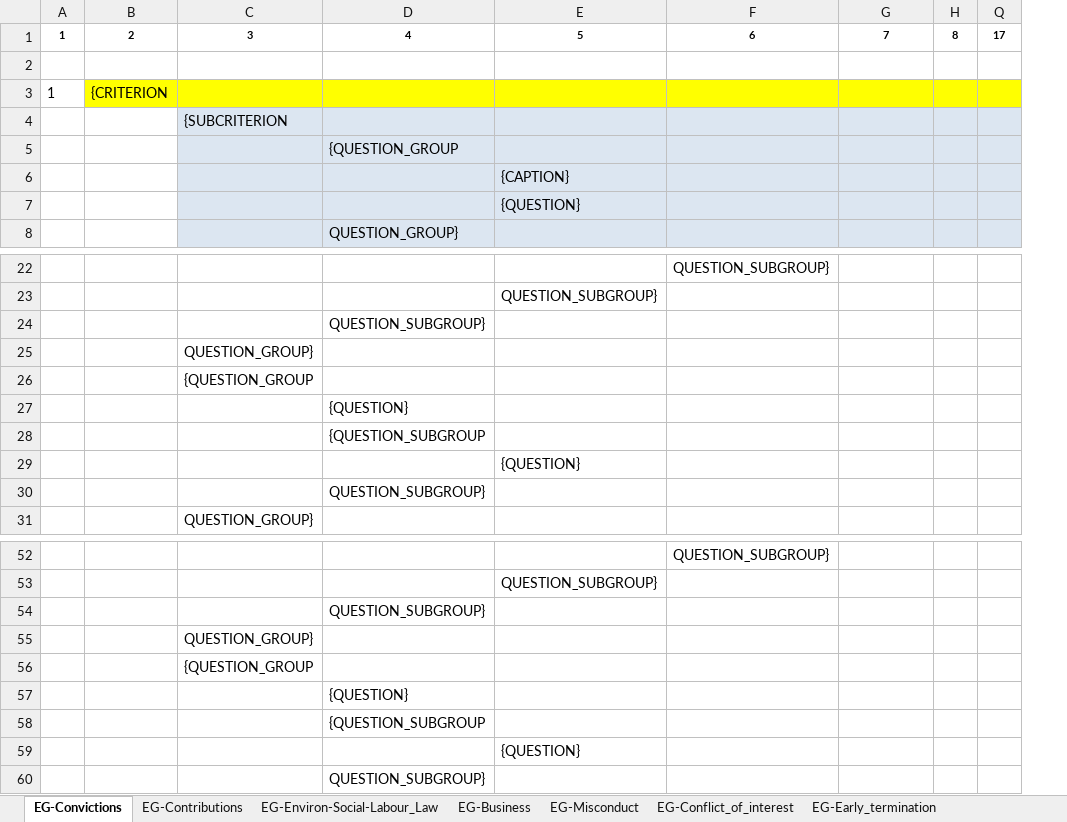
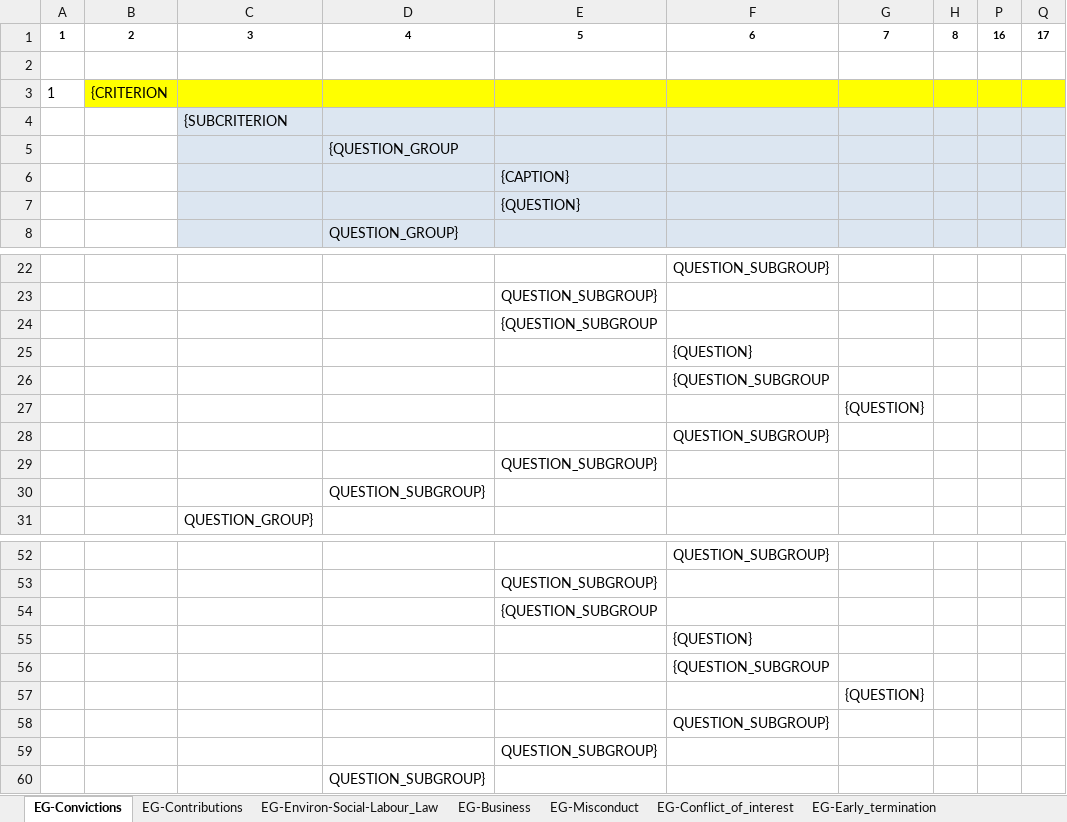
Before and after one commit to OP-TED/ESPD-EDM, an Excel workbook: codelists/ESPD-criterion.xlsx, sheet EG-Convictions, drawn as a sheet; only a part is shown, gaps mark what is left out; values as stored, in another font and other column widths than the file's, no borders; removed rows and columns are numbered as before the commit, all else as after; rows hold the shown columns only; the diff covers the shown part only; the diff names each change by its address in the sheet, - before the commit and + after, or states it on an @@ line.

Commit message:
Fix TEDSPD-369
Fix TEDSPD-369
Evidence Group or Subgroup misplacement.
55 criteria have been updated.

```diff
--- a/codelists/ESPD-criterion.xlsx (sheet EG-Convictions)
+++ b/codelists/ESPD-criterion.xlsx (sheet EG-Convictions)
@@ column P unhidden, row 1: 16 @@
-row 24:  |  |  | QUESTION_SUBGROUP}
-row 25:  |  | QUESTION_GROUP}
-C24: {QUESTION_GROUP
+C24: (empty)
-E24: (empty)
+E24: {QUESTION_SUBGROUP
-D25: {QUESTION}
+D25: (empty)
-F25: (empty)
+F25: {QUESTION}
-D26: {QUESTION_SUBGROUP
+D26: (empty)
-F26: (empty)
+F26: {QUESTION_SUBGROUP
-E27: {QUESTION}
+E27: (empty)
-G27: (empty)
+G27: {QUESTION}
+row 28:  |  |  |  |  | QUESTION_SUBGROUP}
+row 29:  |  |  |  | QUESTION_SUBGROUP}
-row 54:  |  |  | QUESTION_SUBGROUP}
-row 55:  |  | QUESTION_GROUP}
-C54: {QUESTION_GROUP
+C54: (empty)
-E54: (empty)
+E54: {QUESTION_SUBGROUP
-D55: {QUESTION}
+D55: (empty)
-F55: (empty)
+F55: {QUESTION}
-D56: {QUESTION_SUBGROUP
+D56: (empty)
-F56: (empty)
+F56: {QUESTION_SUBGROUP
-E57: {QUESTION}
+E57: (empty)
-G57: (empty)
+G57: {QUESTION}
+row 58:  |  |  |  |  | QUESTION_SUBGROUP}
+row 59:  |  |  |  | QUESTION_SUBGROUP}
```
Also changed, not shown: 8 added rows, 8 removed rows and 32 edited cells elsewhere in this sheet, sheet SC_Abilities_2 (Facilities,...), sheet SC-Other_economic_or_financial, sheet EG-Business, sheet OTHER.EO-REDUCTION-CANDIDATES, sheet OTHER-EO-GROUPS, sheet SC-Subcontracting_proportion, 24 more sheets.
